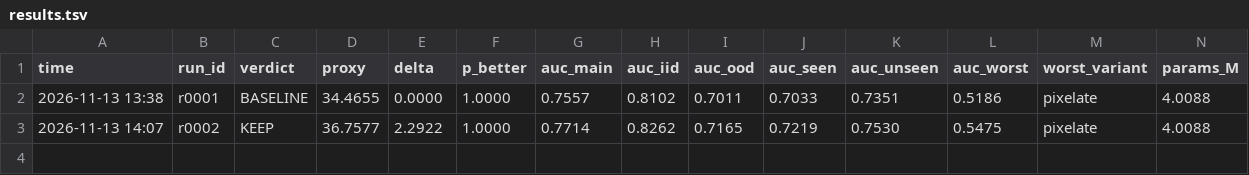
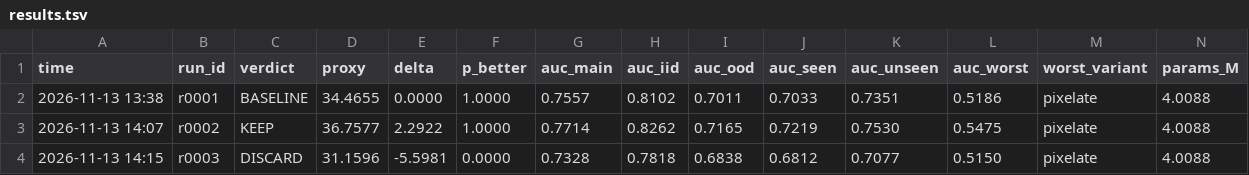
Before and after one commit to dhruvsambavaram/iiit_synergy_2026_deepfake, a TSV file: results.tsv, drawn as a sheet; only a part is shown; rows hold the shown columns only; the diff names each change by its address in the sheet, - before the commit and + after, or states it on an @@ line.

Commit message:
log r0003: lr1e-4 DISCARD

```diff
--- a/results.tsv
+++ b/results.tsv
+row 4: 2026-11-13 14:15 | r0003 | DISCARD | 31.1596 | -5.5981 | 0.0000 | 0.7328 | 0.7818 | 0.6838 | 0.6812 | 0.7077 | 0.5150 | pixelate | 4.0088
```
